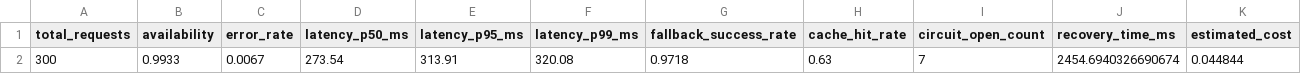
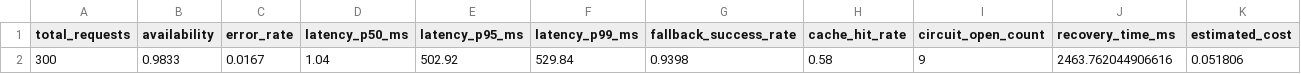
Before and after one commit to AnhThuHoang0518/Day25-2A202600666-HoangAnhThu, a CSV file: reports/metrics.csv, drawn as a sheet; only a part is shown; removed rows and columns are numbered as before the commit, all else as after; rows hold the shown columns only; the diff names each change by its address in the sheet, - before the commit and + after, or states it on an @@ line.

Commit message:
fix: measure end-to-end latency for cache hits and static fallback; update metrics reports

```diff
--- a/reports/metrics.csv
+++ b/reports/metrics.csv
-row 2: 300 | 0.9933 | 0.0067 | 273.54 | 313.91 | 320.08 | 0.9718 | 0.63 | 7 | 2454.6940326690674 | 0.044844
+row 2: 300 | 0.9833 | 0.0167 | 1.04 | 502.92 | 529.84 | 0.9398 | 0.58 | 9 | 2463.762044906616 | 0.051806
```
Also changed, not shown: 7 other files.
